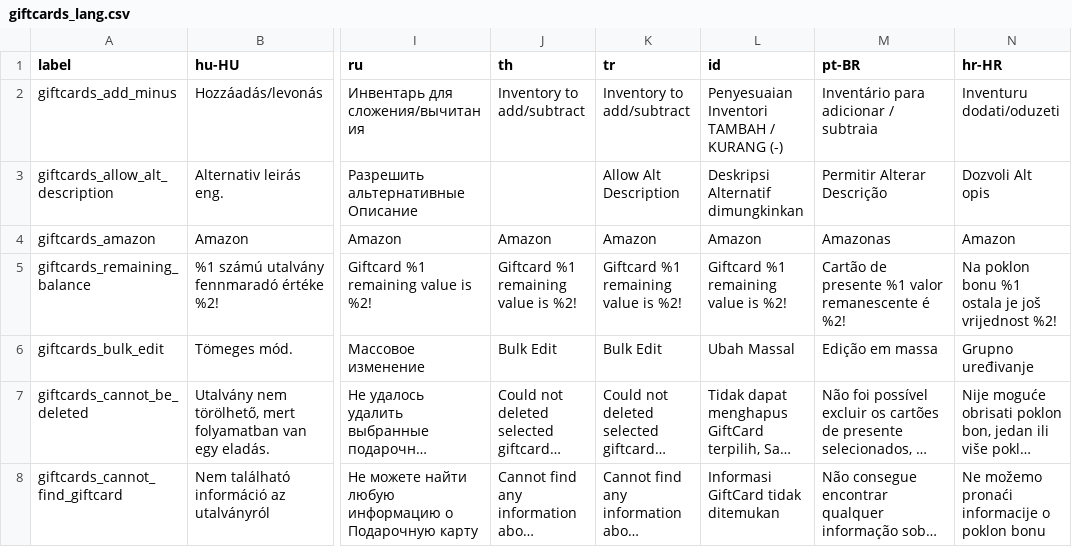
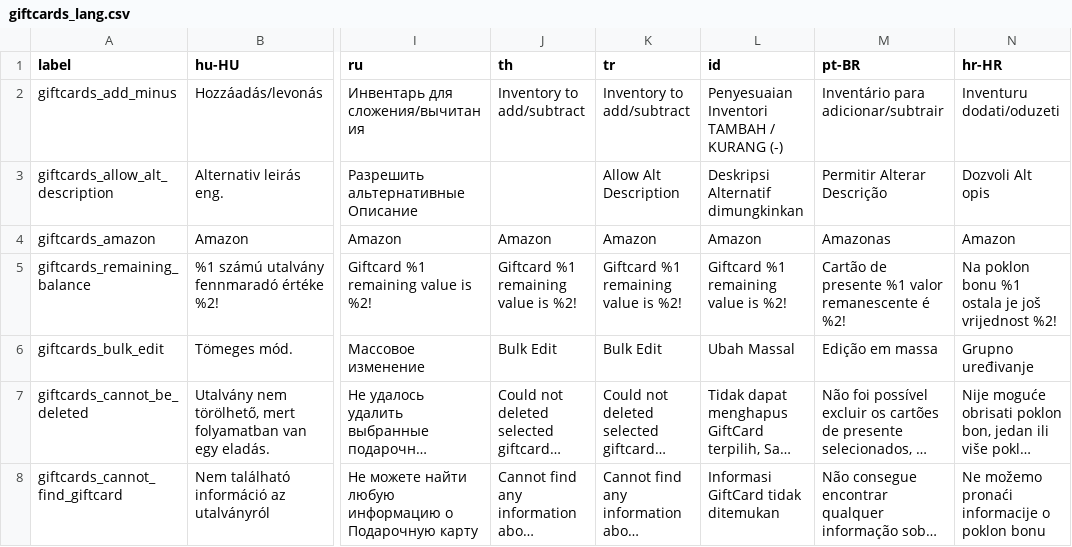
Before and after one commit to opensourcepos/opensourcepos, a CSV file: translations/giftcards_lang.csv, drawn as a sheet; only a part is shown, gaps mark what is left out; long unchanged cells end in …; the diff names each change by its address in the sheet, - before the commit and + after, or states it on an @@ line.

```diff
--- a/translations/giftcards_lang.csv
+++ b/translations/giftcards_lang.csv
-M2 (pt-BR): Inventário para adicionar / subtraia
+M2 (pt-BR): Inventário para adicionar/subtrair
```
Also changed, not shown: translations/config_lang.csv, 2 other files.
